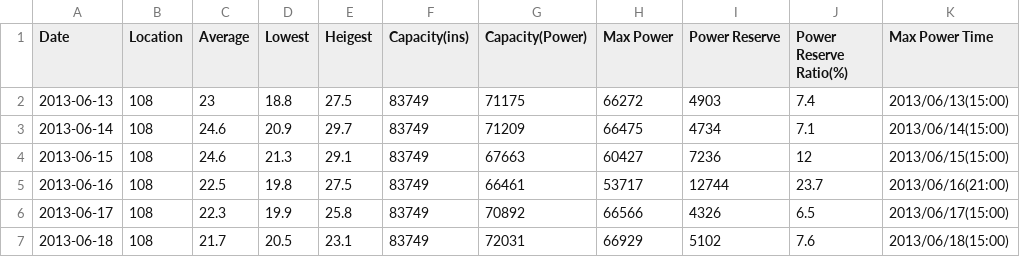
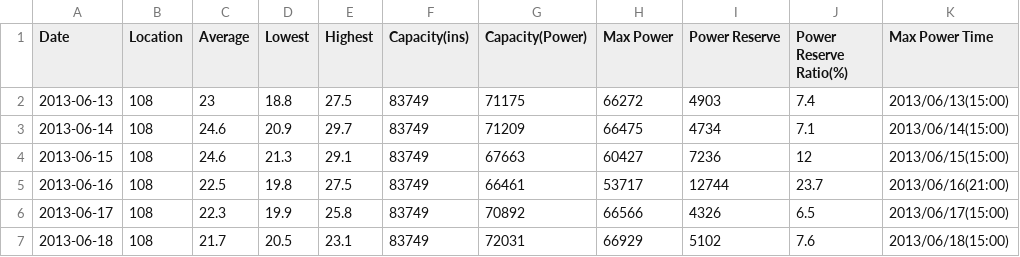
Before and after one commit to jhyunwoo/temperatre-electricity-nb, a CSV file: data/temperature_electricity.csv, drawn as a sheet; only a part is shown.

```diff
--- a/data/temperature_electricity.csv
+++ b/data/temperature_electricity.csv
@@ -1,2 +1,2 @@
-Date,Location,Average,Lowest,Heigest,Capacity(ins),Capacity(Power),Max Power,Power Reserve,Power Reserve Ratio(%),Max Power Time
+Date,Location,Average,Lowest,Highest,Capacity(ins),Capacity(Power),Max Power,Power Reserve,Power Reserve Ratio(%),Max Power Time
 "2013-06-13",108,23,18.8,27.5,83749,71175,66272,4903,7.4,2013/06/13(15:00)
```
Also changed, not shown: 2 other files.
